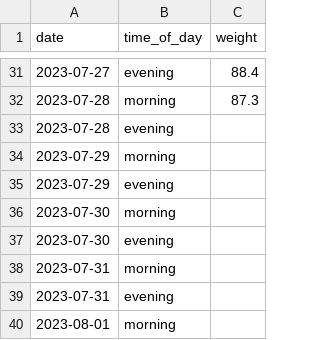
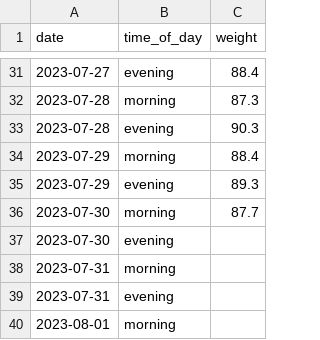
Before and after one commit to MichalG96/dash-test, a CSV file: data_current.csv, drawn as a sheet; only a part is shown, gaps mark what is left out.

Commit message:
Update data_current.csv

```diff
--- a/data_current.csv
+++ b/data_current.csv
@@ -32,6 +32,6 @@ date,time_of_day,weight
 2023-07-28,morning,87.3
-2023-07-28,evening,
-2023-07-29,morning,
-2023-07-29,evening,
-2023-07-30,morning,
+2023-07-28,evening,90.3
+2023-07-29,morning,88.4
+2023-07-29,evening,89.3
+2023-07-30,morning,87.7
 2023-07-30,evening,
```
